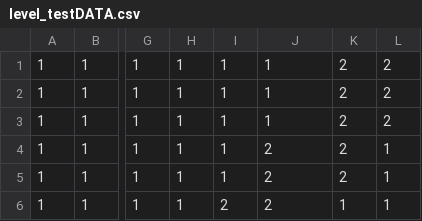
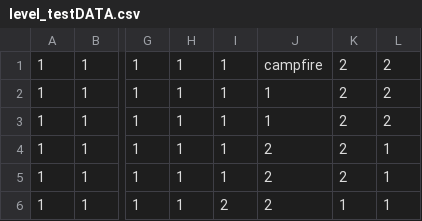
Before and after one commit to Kaz1101/ICS4U-FinalProject, a CSV file: data/map/level_testDATA.csv, drawn as a sheet; only a part is shown, gaps mark what is left out; the diff names each change by its address in the sheet, - before the commit and + after, or states it on an @@ line.

Commit message:
new test maps and better collision map creation

```diff
--- a/data/map/level_testDATA.csv
+++ b/data/map/level_testDATA.csv
-J1: 1
+J1: campfire
```
Also changed, not shown: 4 other files.
